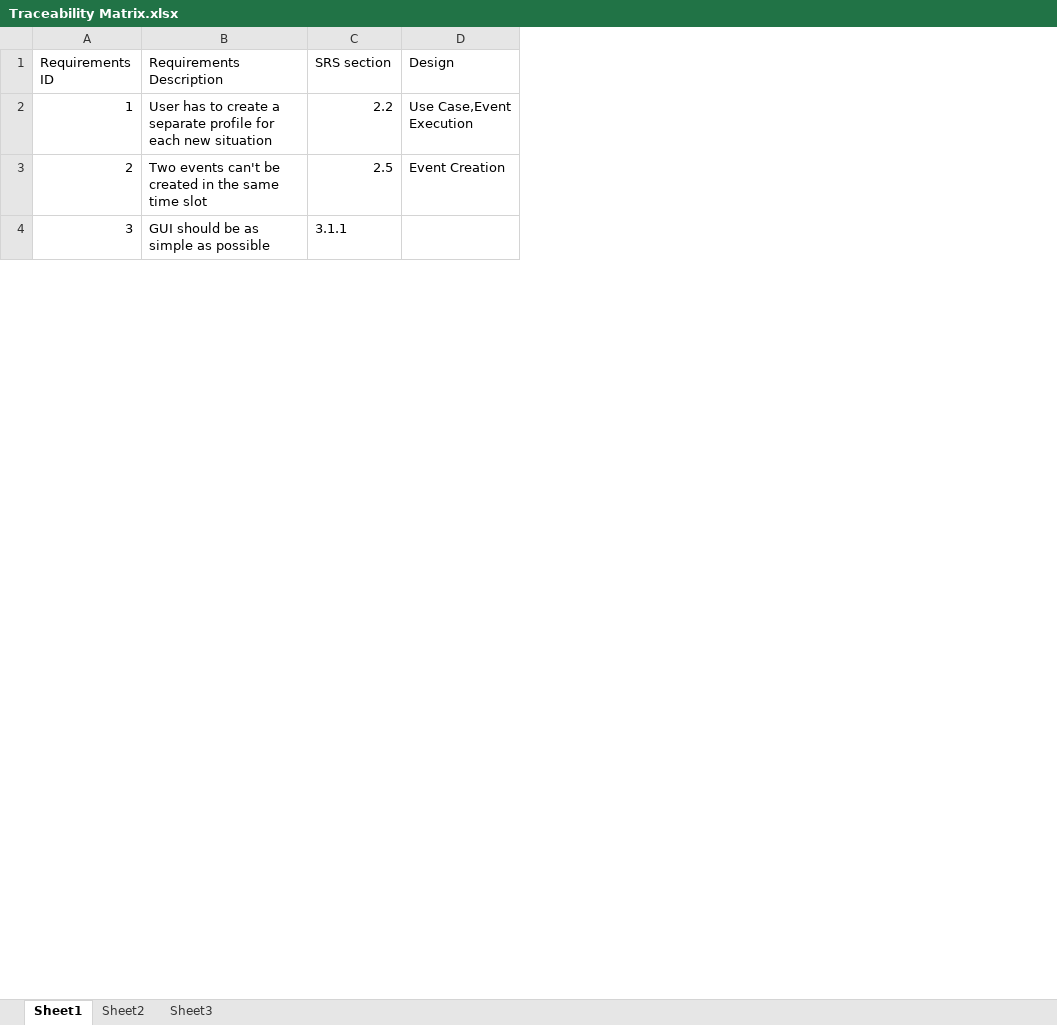
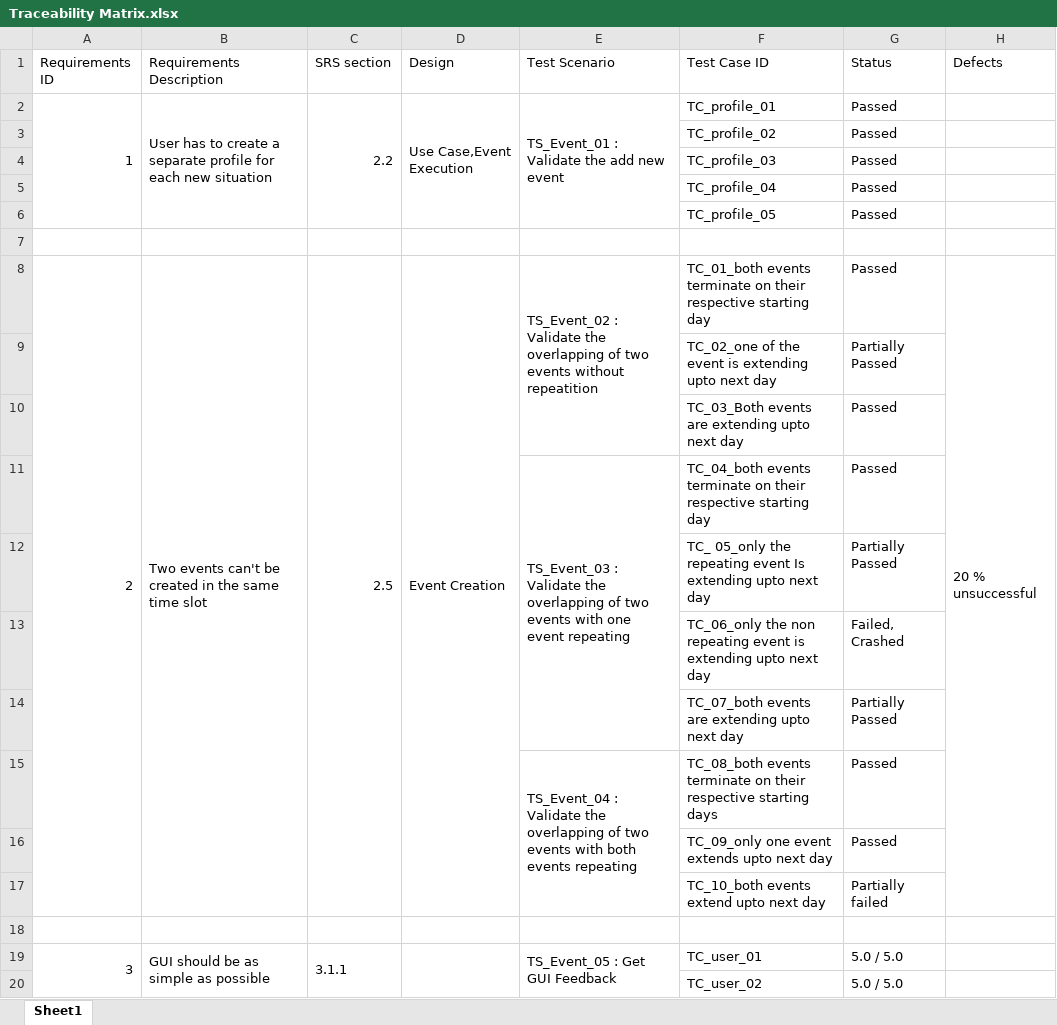
Before and after one commit to cs258-Group8/Android-app-Project, an Excel workbook: Traceability Matrix.xlsx, sheet Sheet1, drawn as a sheet; only a part is shown; values as stored, in another font and other column widths than the file's, no cell formats; addresses are those after the commit; the diff covers the shown part only; the diff names each change by its address in the sheet, - before the commit and + after, or states it on an @@ line.

Commit message:
Test Cases and User Manual Added

```diff
--- a/Traceability Matrix.xlsx (sheet Sheet1)
+++ b/Traceability Matrix.xlsx (sheet Sheet1)
-sheet tab: Sheet2
-sheet tab: Sheet3
+column E (Test Scenario), row 2: TS_Event_01 : Validate the add new event; row 8: TS_Event_02 : Validate the overlapping of two events without repeatition; row 19: TS_Event_05 : Get GUI Feedback
+column F (Test Case ID), row 2: TC_profile_01; row 8: TC_01_both events terminate on their respective starting day; row 19: TC_user_01
+column G (Status), row 2: Passed; row 8: Passed; row 19: 5.0 / 5.0
+column H (Defects), row 8: 20 % unsuccessful
+A2:A6 merged
+B2:B6 merged
+C2:C6 merged
+D2:D6 merged
+row 3:  |  |  |  |  | TC_profile_02 | Passed
+row 4:  |  |  |  |  | TC_profile_03 | Passed
+row 5:  |  |  |  |  | TC_profile_04 | Passed
+row 6:  |  |  |  |  | TC_profile_05 | Passed
+row 7: (empty)
+A8:A17 merged
+B8:B17 merged
+C8:C17 merged
+D8:D17 merged
+row 9:  |  |  |  |  | TC_02_one of the event is extending upto next day | Partially Passed
+row 10:  |  |  |  |  | TC_03_Both events are extending upto next day | Passed
+row 11:  |  |  |  | TS_Event_03 : Validate the overlapping of two events with one event repeating | TC_04_both events terminate on their respective starting day | Passed
+row 12:  |  |  |  |  | TC_ 05_only the repeating event Is extending upto next day | Partially Passed
+row 13:  |  |  |  |  | TC_06_only the non repeating event is extending upto next day | Failed, Crashed
+row 14:  |  |  |  |  | TC_07_both events are extending upto next day | Partially Passed
+row 15:  |  |  |  | TS_Event_04 : Validate the overlapping of two events with both events repeating | TC_08_both events terminate on their respective starting days | Passed
+row 16:  |  |  |  |  | TC_09_only one event extends upto next day | Passed
+row 17:  |  |  |  |  | TC_10_both events extend upto next day | Partially failed
+row 18: (empty)
+A19:A29 merged
+B19:B28 merged
+C19:C28 merged
+D19:D28 merged
+row 20:  |  |  |  |  | TC_user_02 | 5.0 / 5.0
```
Also changed, not shown: 68 added rows, 10 edited cells, merged cells and row numbers in column A elsewhere in this sheet, cell formats, 4 other files.
